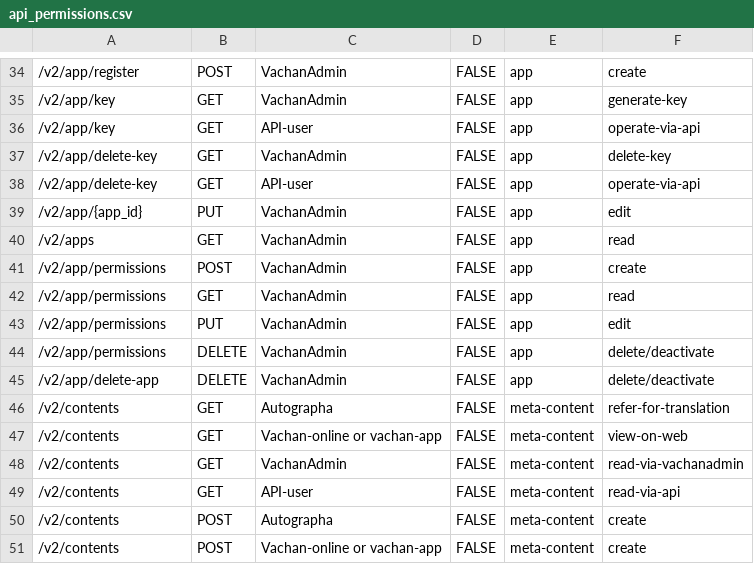
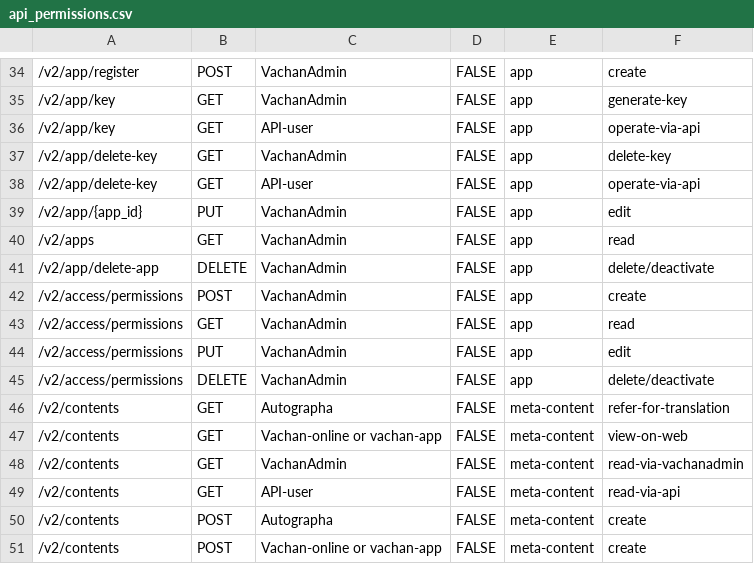
Before and after one commit to Bridgeconn/vachan-api, a CSV file: db/csvs/api_permissions.csv, drawn as a sheet; only a part is shown, gaps mark what is left out; removed rows and columns are numbered as before the commit, all else as after; the diff names each change by its address in the sheet, - before the commit and + after, or states it on an @@ line.

```diff
--- a/db/csvs/api_permissions.csv
+++ b/db/csvs/api_permissions.csv
-row 41: /v2/app/permissions | POST | VachanAdmin | FALSE | app | create
-row 42: /v2/app/permissions | GET | VachanAdmin | FALSE | app | read
-row 43: /v2/app/permissions | PUT | VachanAdmin | FALSE | app | edit
-row 44: /v2/app/permissions | DELETE | VachanAdmin | FALSE | app | delete/deactivate
+row 42: /v2/access/permissions | POST | VachanAdmin | FALSE | app | create
+row 43: /v2/access/permissions | GET | VachanAdmin | FALSE | app | read
+row 44: /v2/access/permissions | PUT | VachanAdmin | FALSE | app | edit
+row 45: /v2/access/permissions | DELETE | VachanAdmin | FALSE | app | delete/deactivate
```
Also changed, not shown: db/csvs/access_rules.csv, 9 other files.
